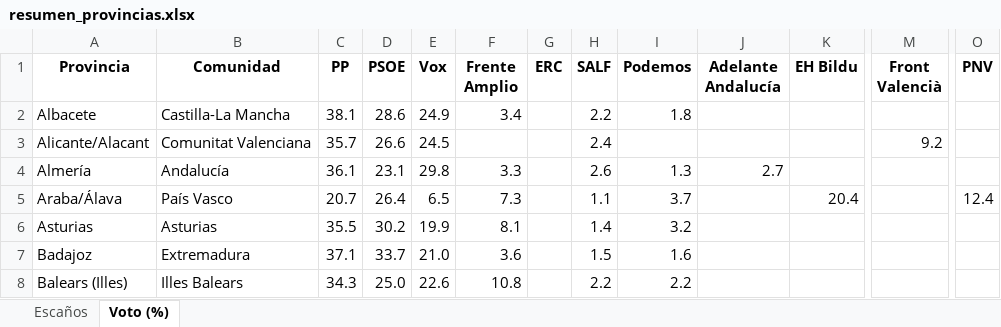
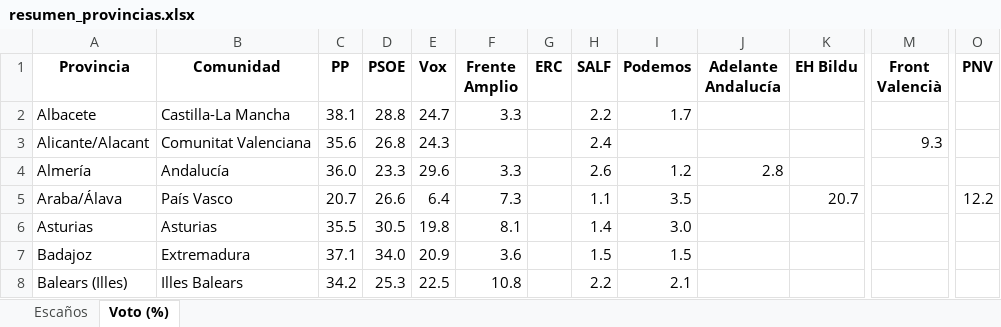
Before and after one commit to fermanpre/pondera, an Excel workbook: Web/sitio/resumen_provincias.xlsx, sheet Voto (%), drawn as a sheet; only a part is shown, gaps mark what is left out; values as stored, in another font and other column widths than the file's, no borders; the diff covers the shown part only; the diff names each change by its address in the sheet, - before the commit and + after, or states it on an @@ line.

```diff
--- a/Web/sitio/resumen_provincias.xlsx (sheet Voto (%))
+++ b/Web/sitio/resumen_provincias.xlsx (sheet Voto (%))
-D2 (PSOE): 28.6
+D2 (PSOE): 28.8
-E2 (Vox): 24.9
+E2 (Vox): 24.7
-F2 (Frente Amplio): 3.4
+F2 (Frente Amplio): 3.3
-I2 (Podemos): 1.8
+I2 (Podemos): 1.7
-C3 (PP): 35.7
+C3 (PP): 35.6
-D3 (PSOE): 26.6
+D3 (PSOE): 26.8
-E3 (Vox): 24.5
+E3 (Vox): 24.3
-M3 (Front Valencià): 9.2
+M3 (Front Valencià): 9.3
-C4 (PP): 36.1
+C4 (PP): 36.0
-D4 (PSOE): 23.1
+D4 (PSOE): 23.3
-E4 (Vox): 29.8
+E4 (Vox): 29.6
-I4 (Podemos): 1.3
+I4 (Podemos): 1.2
-J4 (Adelante Andalucía): 2.7
+J4 (Adelante Andalucía): 2.8
-D5 (PSOE): 26.4
+D5 (PSOE): 26.6
-E5 (Vox): 6.5
+E5 (Vox): 6.4
-I5 (Podemos): 3.7
+I5 (Podemos): 3.5
-K5 (EH Bildu): 20.4
+K5 (EH Bildu): 20.7
-O5 (PNV): 12.4
+O5 (PNV): 12.2
-D6 (PSOE): 30.2
+D6 (PSOE): 30.5
-E6 (Vox): 19.9
+E6 (Vox): 19.8
-I6 (Podemos): 3.2
+I6 (Podemos): 3.0
-D7 (PSOE): 33.7
+D7 (PSOE): 34.0
-E7 (Vox): 21.0
+E7 (Vox): 20.9
-I7 (Podemos): 1.6
+I7 (Podemos): 1.5
-C8 (PP): 34.3
+C8 (PP): 34.2
-D8 (PSOE): 25.0
+D8 (PSOE): 25.3
-E8 (Vox): 22.6
+E8 (Vox): 22.5
-I8 (Podemos): 2.2
+I8 (Podemos): 2.1
```
Also changed, not shown: 183 edited cells elsewhere in this sheet, 17 other files.
